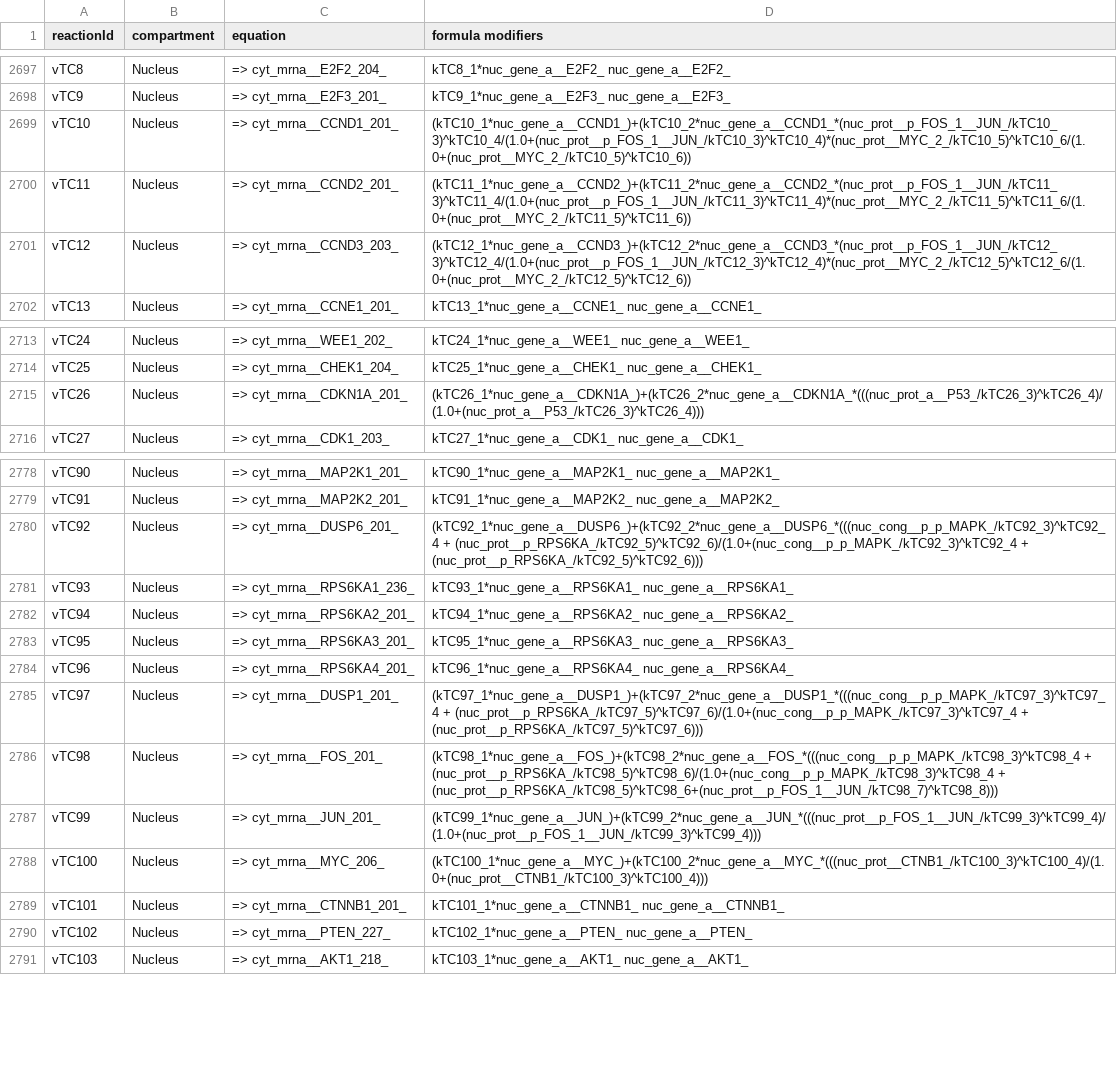
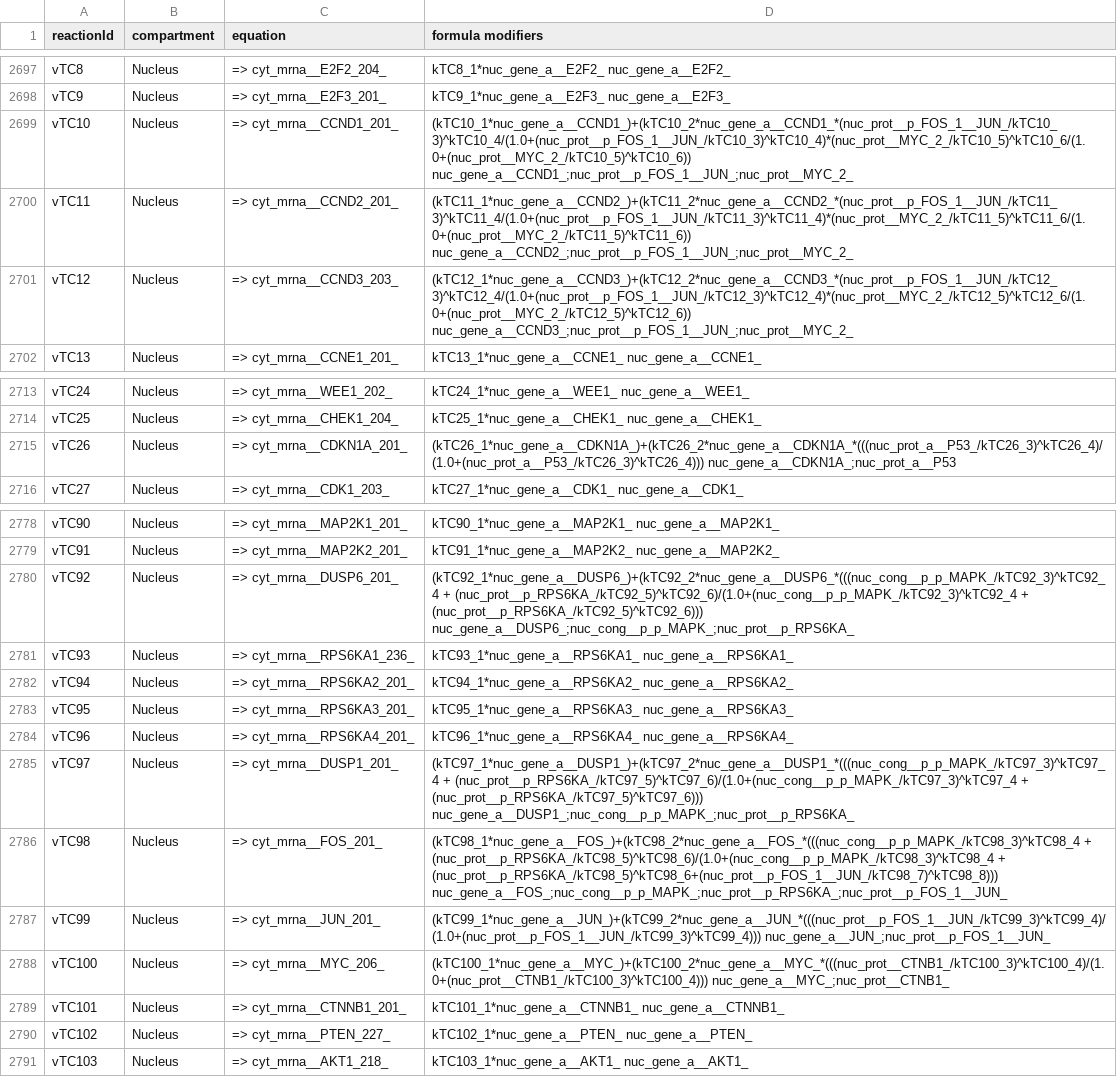
Before and after one commit to SPARCED/Version2, a TSV file: models/official/2027/data/SPARCED/ratelaws.tsv, drawn as a sheet; only a part is shown, gaps mark what is left out; the diff covers the shown part only; the diff names each change by its address in the sheet, - before the commit and + after, or states it on an @@ line.

Commit message:
Add some modifiers

```diff
--- a/models/official/2027/data/SPARCED/ratelaws.tsv
+++ b/models/official/2027/data/SPARCED/ratelaws.tsv
-D2699 (formula modifiers): (kTC10_1*nuc_gene_a__CCND1_)+(kTC10_2*nuc_gene_a__CCND1_*(nuc_prot__p_FOS_1__JUN_/kTC10_3)^kTC10_4/(1.0+(nuc_prot__p_FOS_1__JUN_/kTC10_3)^kTC10_4)*(nuc_prot__MYC_2_/kTC10_5)^kTC10_6/(1.0+(nuc_prot__MYC_2_/kTC10_5)^kTC10_6))
+D2699 (formula modifiers): (kTC10_1*nuc_gene_a__CCND1_)+(kTC10_2*nuc_gene_a__CCND1_*(nuc_prot__p_FOS_1__JUN_/kTC10_3)^kTC10_4/(1.0+(nuc_prot__p_FOS_1__JUN_/kTC10_3)^kTC10_4)*(nuc_prot__MYC_2_/kTC10_5)^kTC10_6/(1.0+(nuc_prot__MYC_2_/kTC10_5)^kTC10_6)) nuc_gene_a__CCND1_;nuc_prot__p_FOS_1__JUN_;nuc_prot__MYC_2_
-D2700 (formula modifiers): (kTC11_1*nuc_gene_a__CCND2_)+(kTC11_2*nuc_gene_a__CCND2_*(nuc_prot__p_FOS_1__JUN_/kTC11_3)^kTC11_4/(1.0+(nuc_prot__p_FOS_1__JUN_/kTC11_3)^kTC11_4)*(nuc_prot__MYC_2_/kTC11_5)^kTC11_6/(1.0+(nuc_prot__MYC_2_/kTC11_5)^kTC11_6))
+D2700 (formula modifiers): (kTC11_1*nuc_gene_a__CCND2_)+(kTC11_2*nuc_gene_a__CCND2_*(nuc_prot__p_FOS_1__JUN_/kTC11_3)^kTC11_4/(1.0+(nuc_prot__p_FOS_1__JUN_/kTC11_3)^kTC11_4)*(nuc_prot__MYC_2_/kTC11_5)^kTC11_6/(1.0+(nuc_prot__MYC_2_/kTC11_5)^kTC11_6)) nuc_gene_a__CCND2_;nuc_prot__p_FOS_1__JUN_;nuc_prot__MYC_2_
-D2701 (formula modifiers): (kTC12_1*nuc_gene_a__CCND3_)+(kTC12_2*nuc_gene_a__CCND3_*(nuc_prot__p_FOS_1__JUN_/kTC12_3)^kTC12_4/(1.0+(nuc_prot__p_FOS_1__JUN_/kTC12_3)^kTC12_4)*(nuc_prot__MYC_2_/kTC12_5)^kTC12_6/(1.0+(nuc_prot__MYC_2_/kTC12_5)^kTC12_6))
+D2701 (formula modifiers): (kTC12_1*nuc_gene_a__CCND3_)+(kTC12_2*nuc_gene_a__CCND3_*(nuc_prot__p_FOS_1__JUN_/kTC12_3)^kTC12_4/(1.0+(nuc_prot__p_FOS_1__JUN_/kTC12_3)^kTC12_4)*(nuc_prot__MYC_2_/kTC12_5)^kTC12_6/(1.0+(nuc_prot__MYC_2_/kTC12_5)^kTC12_6)) nuc_gene_a__CCND3_;nuc_prot__p_FOS_1__JUN_;nuc_prot__MYC_2_
-D2715 (formula modifiers): (kTC26_1*nuc_gene_a__CDKN1A_)+(kTC26_2*nuc_gene_a__CDKN1A_*(((nuc_prot_a__P53_/kTC26_3)^kTC26_4)/(1.0+(nuc_prot_a__P53_/kTC26_3)^kTC26_4)))
+D2715 (formula modifiers): (kTC26_1*nuc_gene_a__CDKN1A_)+(kTC26_2*nuc_gene_a__CDKN1A_*(((nuc_prot_a__P53_/kTC26_3)^kTC26_4)/(1.0+(nuc_prot_a__P53_/kTC26_3)^kTC26_4))) nuc_gene_a__CDKN1A_;nuc_prot_a__P53
-D2780 (formula modifiers): …+ (nuc_prot__p_RPS6KA_/kTC92_5)^kTC92_6)))
+D2780 (formula modifiers): …+ (nuc_prot__p_RPS6KA_/kTC92_5)^kTC92_6))) nuc_gene_a__DUSP6_;nuc_cong__p_p_MAPK_;nuc_prot__p_RPS6KA_
-D2785 (formula modifiers): …+ (nuc_prot__p_RPS6KA_/kTC97_5)^kTC97_6)))
+D2785 (formula modifiers): …+ (nuc_prot__p_RPS6KA_/kTC97_5)^kTC97_6))) nuc_gene_a__DUSP1_;nuc_cong__p_p_MAPK_;nuc_prot__p_RPS6KA_
-D2786 (formula modifiers): …+ (nuc_prot__p_RPS6KA_/kTC98_5)^kTC98_6+(nuc_prot__p_FOS_1__JUN_/kTC98_7)^kTC98_8)))
+D2786 (formula modifiers): …+ (nuc_prot__p_RPS6KA_/kTC98_5)^kTC98_6+(nuc_prot__p_FOS_1__JUN_/kTC98_7)^kTC98_8))) nuc_gene_a__FOS_;nuc_cong__p_p_MAPK_;nuc_prot__p_RPS6KA_;nuc_prot__p_FOS_1__JUN_
-D2787 (formula modifiers): (kTC99_1*nuc_gene_a__JUN_)+(kTC99_2*nuc_gene_a__JUN_*(((nuc_prot__p_FOS_1__JUN_/kTC99_3)^kTC99_4)/(1.0+(nuc_prot__p_FOS_1__JUN_/kTC99_3)^kTC99_4)))
+D2787 (formula modifiers): (kTC99_1*nuc_gene_a__JUN_)+(kTC99_2*nuc_gene_a__JUN_*(((nuc_prot__p_FOS_1__JUN_/kTC99_3)^kTC99_4)/(1.0+(nuc_prot__p_FOS_1__JUN_/kTC99_3)^kTC99_4))) nuc_gene_a__JUN_;nuc_prot__p_FOS_1__JUN_
-D2788 (formula modifiers): (kTC100_1*nuc_gene_a__MYC_)+(kTC100_2*nuc_gene_a__MYC_*(((nuc_prot__CTNB1_/kTC100_3)^kTC100_4)/(1.0+(nuc_prot__CTNB1_/kTC100_3)^kTC100_4)))
+D2788 (formula modifiers): (kTC100_1*nuc_gene_a__MYC_)+(kTC100_2*nuc_gene_a__MYC_*(((nuc_prot__CTNB1_/kTC100_3)^kTC100_4)/(1.0+(nuc_prot__CTNB1_/kTC100_3)^kTC100_4))) nuc_gene_a__MYC_;nuc_prot__CTNB1_
```
Also changed, not shown: 46 edited cells elsewhere in this file.
